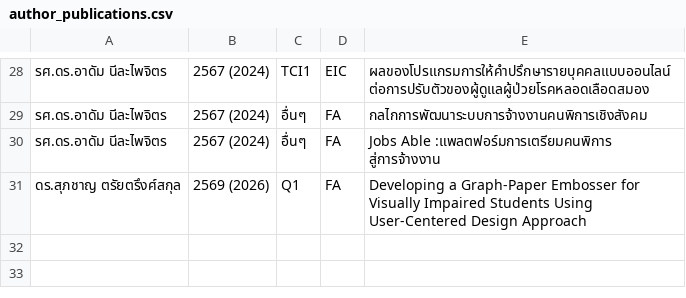
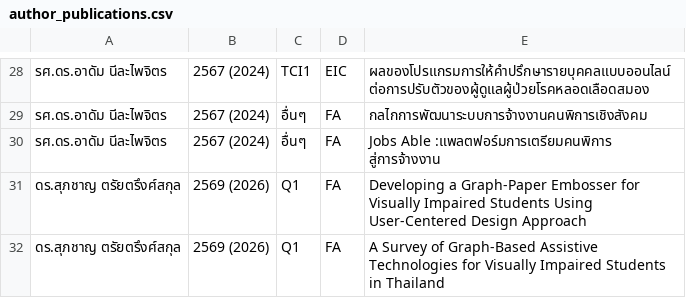
Before and after one commit to Supachan/academic-staff-workload, a CSV file: author_publications.csv, drawn as a sheet; only a part is shown, gaps mark what is left out.

Commit message:
update data

```diff
--- a/author_publications.csv
+++ b/author_publications.csv
@@ -31 +31,2 @@
 ดร.สุภชาญ ตรัยตรึงศ์สกุล,2569 (2026),Q1,FA,Developing a Graph-Paper Embosser for Visually Impaired Students Using User-Centered Design Approach
+ดร.สุภชาญ ตรัยตรึงศ์สกุล,2569 (2026),Q1,FA,A Survey of Graph-Based Assistive Technologies for Visually Impaired Students in Thailand
```
Also changed, not shown: 1 other file.
